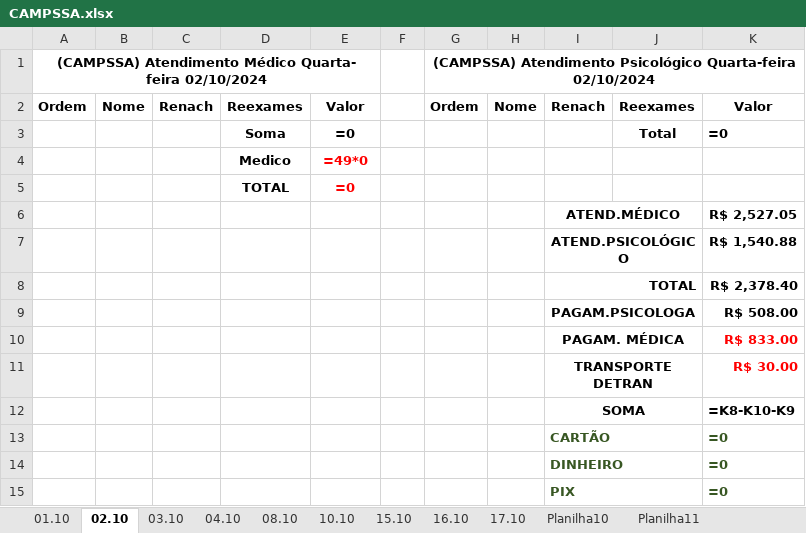
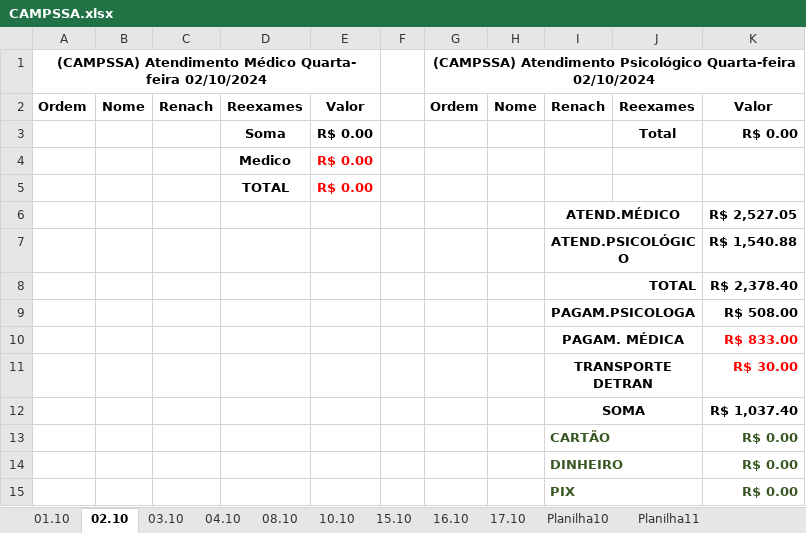
Before and after one commit to Lucaascf/Projeto-Detran, an Excel workbook: CAMPSSA.xlsx, sheet 02.10, drawn as a sheet; values as stored, in another font and other column widths than the file's, no borders; formulas without a stored value are shown as written; the diff names each change by its address in the sheet, - before the commit and + after, or states it on an @@ line.

```diff
--- a/CAMPSSA.xlsx (sheet 02.10)
+++ b/CAMPSSA.xlsx (sheet 02.10)
-E3: =0
+E3: R$ 0.00
-K3: =0
+K3: R$ 0.00
-E4: =49*0
+E4: R$ 0.00
-E5: =0
+E5: R$ 0.00
-K12: =K8-K10-K9
+K12: R$ 1,037.40
-K13:K15: =0
+K13:K15: R$ 0.00
```
Also changed, not shown: sheet 08.10, sheet 15.10, sheet 10.10, sheet 03.10, sheet 16.10, sheet 04.10, 2 more sheets, other sheet tabs, 3 other files.
